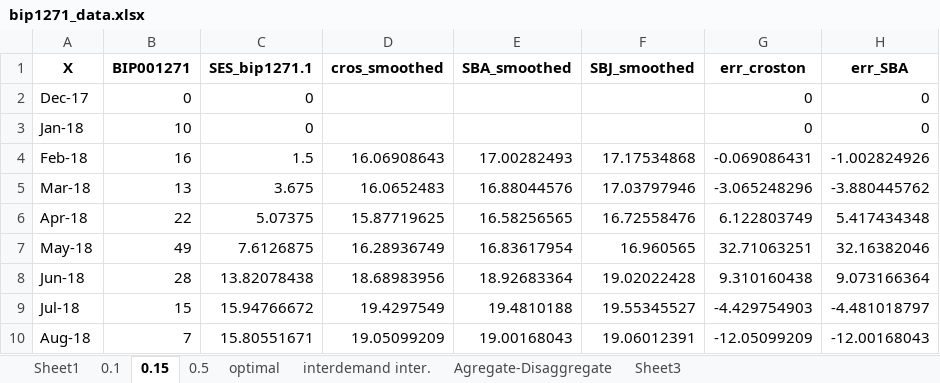
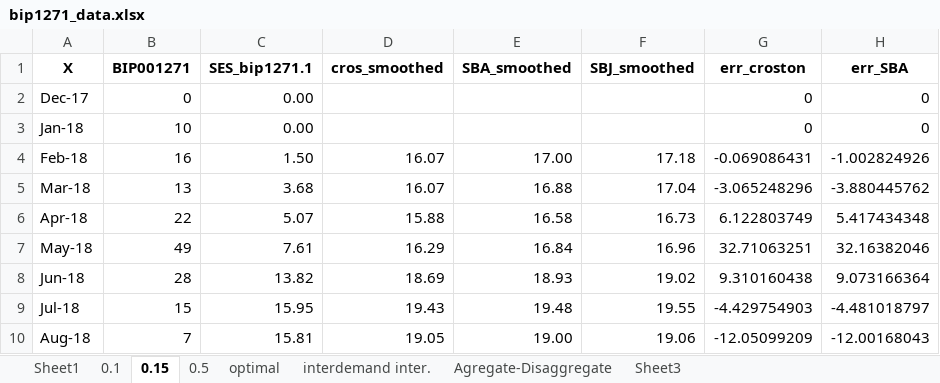
Before and after one commit to EstebanSierraGayon/Tesis, an Excel workbook: bip1271_data.xlsx, sheet 0.15, drawn as a sheet; only a part is shown; values as stored, in another font and other column widths than the file's, no borders; charts and pictures not drawn; the diff covers the shown part only; the diff names each change by its address in the sheet, - before the commit and + after, or states it on an @@ line.

```diff
--- a/bip1271_data.xlsx (sheet 0.15)
+++ b/bip1271_data.xlsx (sheet 0.15)
-C2:C3 (SES_bip1271.1): 0
+C2:C3 (SES_bip1271.1): 0.00
-C4 (SES_bip1271.1): 1.5
+C4 (SES_bip1271.1): 1.50
-D4 (cros_smoothed): 16.06908643
+D4 (cros_smoothed): 16.07
-E4 (SBA_smoothed): 17.00282493
+E4 (SBA_smoothed): 17.00
-F4 (SBJ_smoothed): 17.17534868
+F4 (SBJ_smoothed): 17.18
-C5 (SES_bip1271.1): 3.675
+C5 (SES_bip1271.1): 3.68
-D5 (cros_smoothed): 16.0652483
+D5 (cros_smoothed): 16.07
-E5 (SBA_smoothed): 16.88044576
+E5 (SBA_smoothed): 16.88
-F5 (SBJ_smoothed): 17.03797946
+F5 (SBJ_smoothed): 17.04
-C6 (SES_bip1271.1): 5.07375
+C6 (SES_bip1271.1): 5.07
-D6 (cros_smoothed): 15.87719625
+D6 (cros_smoothed): 15.88
-E6 (SBA_smoothed): 16.58256565
+E6 (SBA_smoothed): 16.58
-F6 (SBJ_smoothed): 16.72558476
+F6 (SBJ_smoothed): 16.73
-C7 (SES_bip1271.1): 7.6126875
+C7 (SES_bip1271.1): 7.61
-D7 (cros_smoothed): 16.28936749
+D7 (cros_smoothed): 16.29
-E7 (SBA_smoothed): 16.83617954
+E7 (SBA_smoothed): 16.84
-F7 (SBJ_smoothed): 16.960565
+F7 (SBJ_smoothed): 16.96
-C8 (SES_bip1271.1): 13.82078438
+C8 (SES_bip1271.1): 13.82
-D8 (cros_smoothed): 18.68983956
+D8 (cros_smoothed): 18.69
-E8 (SBA_smoothed): 18.92683364
+E8 (SBA_smoothed): 18.93
-F8 (SBJ_smoothed): 19.02022428
+F8 (SBJ_smoothed): 19.02
-C9 (SES_bip1271.1): 15.94766672
+C9 (SES_bip1271.1): 15.95
-D9 (cros_smoothed): 19.4297549
+D9 (cros_smoothed): 19.43
-E9 (SBA_smoothed): 19.4810188
+E9 (SBA_smoothed): 19.48
-F9 (SBJ_smoothed): 19.55345527
+F9 (SBJ_smoothed): 19.55
-C10 (SES_bip1271.1): 15.80551671
+C10 (SES_bip1271.1): 15.81
-D10 (cros_smoothed): 19.05099209
+D10 (cros_smoothed): 19.05
-E10 (SBA_smoothed): 19.00168043
+E10 (SBA_smoothed): 19.00
-F10 (SBJ_smoothed): 19.06012391
+F10 (SBJ_smoothed): 19.06
```
Also changed, not shown: 4 added rows, 4 removed rows and 112 edited cells elsewhere in this sheet, sheet optimal, sheet 0.1, sheet 0.5, charts or pictures, EXITS.xlsx, bip5887_data.xlsx, 2 other files.
